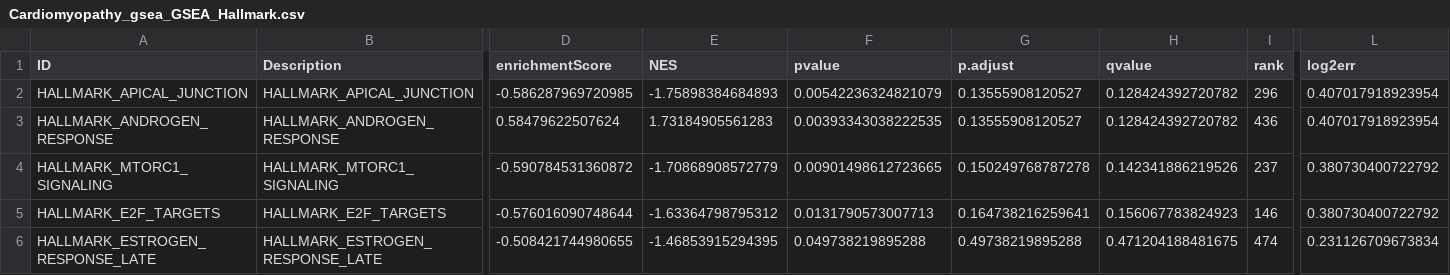
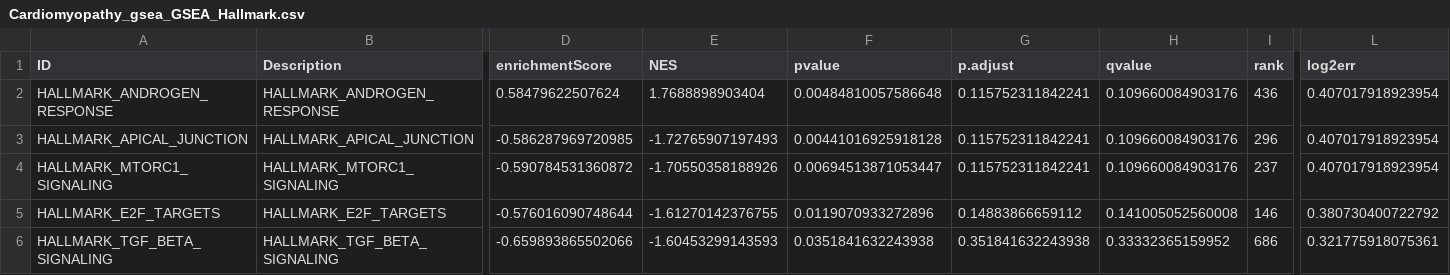
Before and after one commit to drsumayamifty/Cardiomyopathy_bulk_RNAseq_meta_analysis, a CSV file: results/tables/enrichment/Cardiomyopathy_gsea_GSEA_Hallmark.csv, drawn as a sheet; only a part is shown, gaps mark what is left out; removed rows and columns are numbered as before the commit, all else as after; rows hold the shown columns only; the diff names each change by its address in the sheet, - before the commit and + after, or states it on an @@ line.

```diff
--- a/results/tables/enrichment/Cardiomyopathy_gsea_GSEA_Hallmark.csv
+++ b/results/tables/enrichment/Cardiomyopathy_gsea_GSEA_Hallmark.csv
-row 2: HALLMARK_APICAL_JUNCTION | HALLMARK_APICAL_JUNCTION | -0.586287969720985 | -1.75898384684893 | 0.00542236324821079 | 0.13555908120527 | 0.128424392720782 | 296 | 0.407017918923954
-E2 (NES): 1.73184905561283
+E2 (NES): 1.7688898903404
-F2 (pvalue): 0.00393343038222535
+F2 (pvalue): 0.00484810057586648
-G2 (p.adjust): 0.13555908120527
+G2 (p.adjust): 0.115752311842241
-H2 (qvalue): 0.128424392720782
+H2 (qvalue): 0.109660084903176
+row 3: HALLMARK_APICAL_JUNCTION | HALLMARK_APICAL_JUNCTION | -0.586287969720985 | -1.72765907197493 | 0.00441016925918128 | 0.115752311842241 | 0.109660084903176 | 296 | 0.407017918923954
-E4 (NES): -1.70868908572779
+E4 (NES): -1.70550358188926
-F4 (pvalue): 0.00901498612723665
+F4 (pvalue): 0.00694513871053447
-G4 (p.adjust): 0.150249768787278
+G4 (p.adjust): 0.115752311842241
-H4 (qvalue): 0.142341886219526
+H4 (qvalue): 0.109660084903176
-L4 (log2err): 0.380730400722792
+L4 (log2err): 0.407017918923954
-E5 (NES): -1.63364798795312
+E5 (NES): -1.61270142376755
-F5 (pvalue): 0.0131790573007713
+F5 (pvalue): 0.0119070933272896
-G5 (p.adjust): 0.164738216259641
+G5 (p.adjust): 0.14883866659112
-H5 (qvalue): 0.156067783824923
+H5 (qvalue): 0.141005052560008
-row 6: HALLMARK_ESTROGEN_RESPONSE_LATE | HALLMARK_ESTROGEN_RESPONSE_LATE | -0.508421744980655 | -1.46853915294395 | 0.049738219895288 | 0.49738219895288 | 0.471204188481675 | 474 | 0.231126709673834
+row 6: HALLMARK_TGF_BETA_SIGNALING | HALLMARK_TGF_BETA_SIGNALING | -0.659893865502066 | -1.60453299143593 | 0.0351841632243938 | 0.351841632243938 | 0.33332365159952 | 686 | 0.321775918075361
```
Also changed, not shown: results/tables/enrichment/Cardiomyopathy_gsea_GSEA_GO_BP.csv, results/tables/enrichment/Cardiomyopathy_gsea_GSEA_KEGG.csv, 11 other files.
